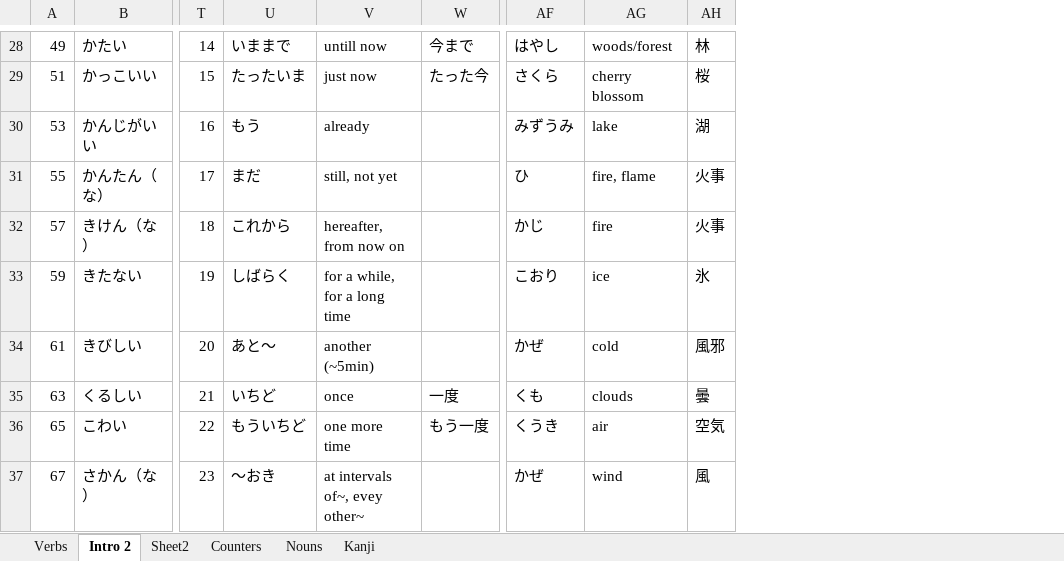
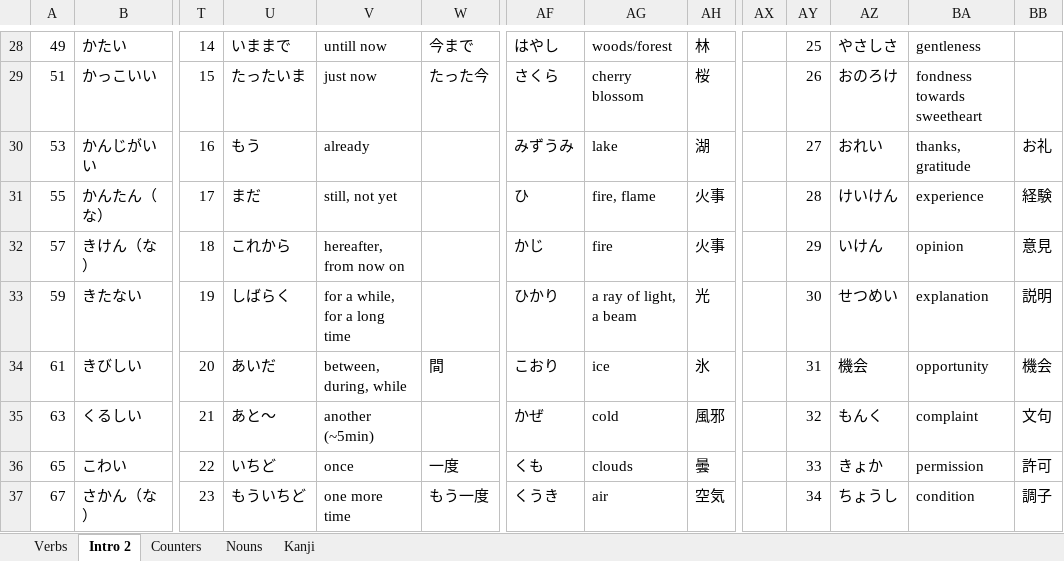
Before and after one commit to nanditha16/Japanese, an Excel workbook: practice_japanese.xlsx, sheet Intro 2, drawn as a sheet; only a part is shown, gaps mark what is left out; values as stored, in another font and other column widths than the file's, no cell formats; the diff covers the shown part only; the diff names each change by its address in the sheet, - before the commit and + after, or states it on an @@ line.

Commit message:
Vocabulary category

```diff
--- a/practice_japanese.xlsx (sheet Intro 2)
+++ b/practice_japanese.xlsx (sheet Intro 2)
-sheet tab: Sheet2
+column AX, empty
+column AY, rows 28-37: 25 | 26 | 27 | 28 | 29 | 30 | 31 | 32 | 33 | 34
+column AZ, rows 28-37: やさしさ | おのろけ | おれい | けいけん | いけん | せつめい | 機会 | もんく | きょか | ちょうし
+column BA, rows 28-37: gentleness | fondness towards sweetheart | thanks, gratitude | experience | opinion | explanation | opportunity | complaint | permission | condition
+column BB, rows 30-37: お礼 | 経験 | 意見 | 説明 | 機会 | 文句 | 許可 | 調子
-AF33: こおり
+AF33: ひかり
-AG33: ice
+AG33: a ray of light, a beam
-AH33: 氷
+AH33: 光
-U34: あと〜
+U34: あいだ
-V34: another (~5min)
+V34: between, during, while
-W34: (empty)
+W34: 間
-AF34: かぜ
+AF34: こおり
-AG34: cold
+AG34: ice
-AH34: 風邪
+AH34: 氷
-U35: いちど
+U35: あと〜
-V35: once
+V35: another (~5min)
-W35: 一度
+W35: (empty)
-AF35: くも
+AF35: かぜ
-AG35: clouds
+AG35: cold
-AH35: 曇
+AH35: 風邪
-U36: もういちど
+U36: いちど
-V36: one more time
+V36: once
-W36: もう一度
+W36: 一度
-AF36: くうき
+AF36: くも
-AG36: air
+AG36: clouds
-AH36: 空気
+AH36: 曇
-U37: 〜おき
+U37: もういちど
-V37: at intervals of~, evey other~
+V37: one more time
-W37: (empty)
+W37: もう一度
-AF37: かぜ
+AF37: くうき
-AG37: wind
+AG37: air
-AH37: 風
+AH37: 空気
```
Also changed, not shown: 17 added rows, 11 removed rows, 1282 edited cells and merged cells elsewhere in this sheet, cell formats.
